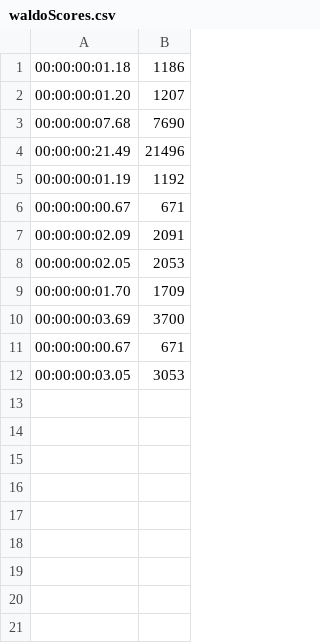
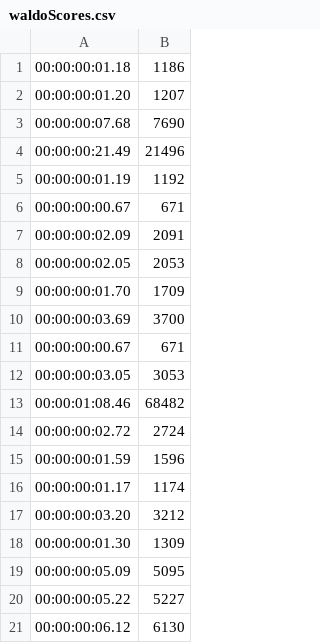
Before and after one commit to crestinglight/WhereWaldo, a CSV file: waldoScores.csv, drawn as a sheet.

Commit message:
Waldo is working correctly.

```diff
--- a/waldoScores.csv
+++ b/waldoScores.csv
@@ -12 +12,10 @@
 00:00:00:03.05,3053
+00:00:01:08.46,68482
+00:00:00:02.72,2724
+00:00:00:01.59,1596
+00:00:00:01.17,1174
+00:00:00:03.20,3212
+00:00:00:01.30,1309
+00:00:00:05.09,5095
+00:00:00:05.22,5227
+00:00:00:06.12,6130
```
Also changed, not shown: 1 other file.
